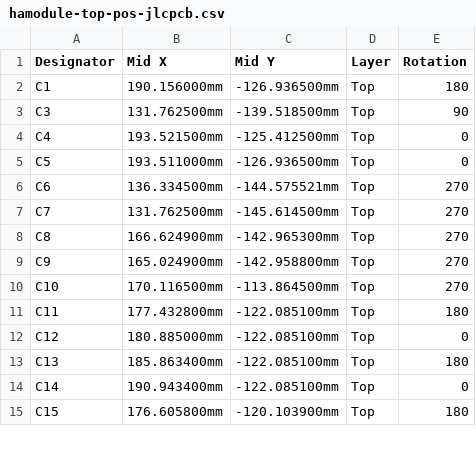
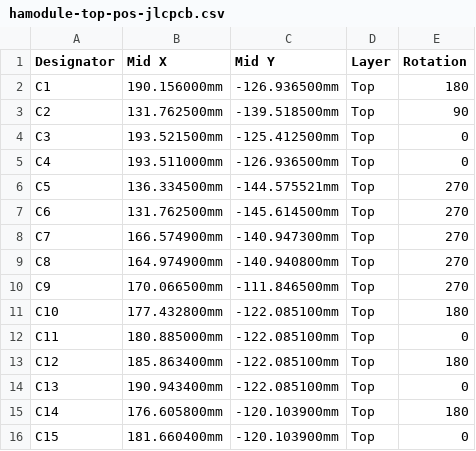
Before and after one commit to crgarcia12/electronics-homeassistant-lightscontroll, a CSV file: PCB/schematics-v17/kicad/smt-assembly/hamodule-top-pos-jlcpcb.csv, drawn as a sheet; only a part is shown; the diff covers the shown part only.

```diff
--- a/PCB/schematics-v17/kicad/smt-assembly/hamodule-top-pos-jlcpcb.csv
+++ b/PCB/schematics-v17/kicad/smt-assembly/hamodule-top-pos-jlcpcb.csv
@@ -2,14 +2,15 @@ Designator,Mid X,Mid Y,Layer,Rotation
 C1,190.156000mm,-126.936500mm,Top,180
-C3,131.762500mm,-139.518500mm,Top,90
-C4,193.521500mm,-125.412500mm,Top,0
-C5,193.511000mm,-126.936500mm,Top,0
-C6,136.334500mm,-144.575521mm,Top,270
-C7,131.762500mm,-145.614500mm,Top,270
-C8,166.624900mm,-142.965300mm,Top,270
-C9,165.024900mm,-142.958800mm,Top,270
-C10,170.116500mm,-113.864500mm,Top,270
-C11,177.432800mm,-122.085100mm,Top,180
-C12,180.885000mm,-122.085100mm,Top,0
-C13,185.863400mm,-122.085100mm,Top,180
-C14,190.943400mm,-122.085100mm,Top,0
-C15,176.605800mm,-120.103900mm,Top,180
+C2,131.762500mm,-139.518500mm,Top,90
+C3,193.521500mm,-125.412500mm,Top,0
+C4,193.511000mm,-126.936500mm,Top,0
+C5,136.334500mm,-144.575521mm,Top,270
+C6,131.762500mm,-145.614500mm,Top,270
+C7,166.574900mm,-140.947300mm,Top,270
+C8,164.974900mm,-140.940800mm,Top,270
+C9,170.066500mm,-111.846500mm,Top,270
+C10,177.432800mm,-122.085100mm,Top,180
+C11,180.885000mm,-122.085100mm,Top,0
+C12,185.863400mm,-122.085100mm,Top,180
+C13,190.943400mm,-122.085100mm,Top,0
+C14,176.605800mm,-120.103900mm,Top,180
+C15,181.660400mm,-120.103900mm,Top,0
```
Also changed, not shown: 3 added rows, 2 removed rows and 97 edited cells elsewhere in this file, PCB/schematics-v17/kicad/smt-assembly/BOM.csv, PCB/schematics-v17/kicad/smt-assembly/hamodule-top-pos.csv, 44 other files.
